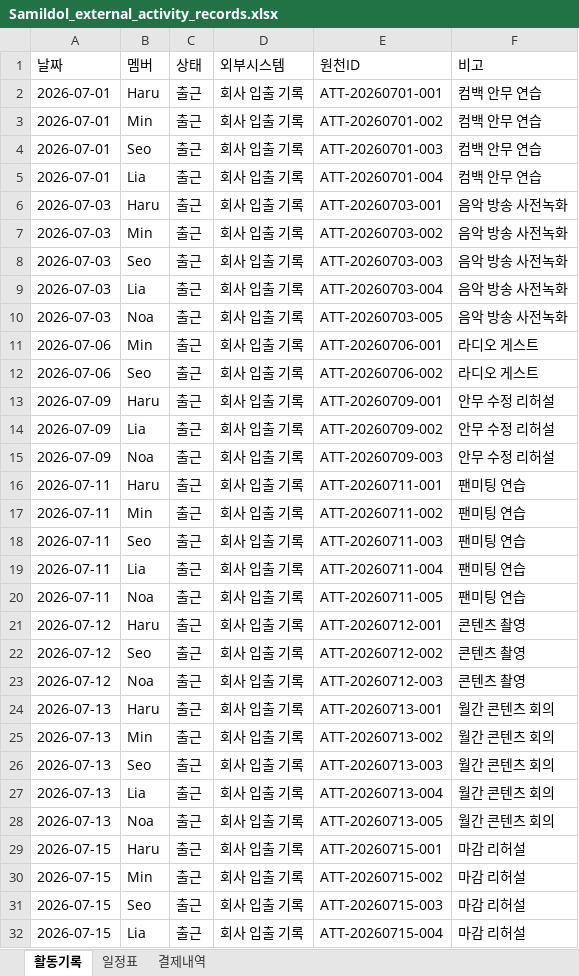
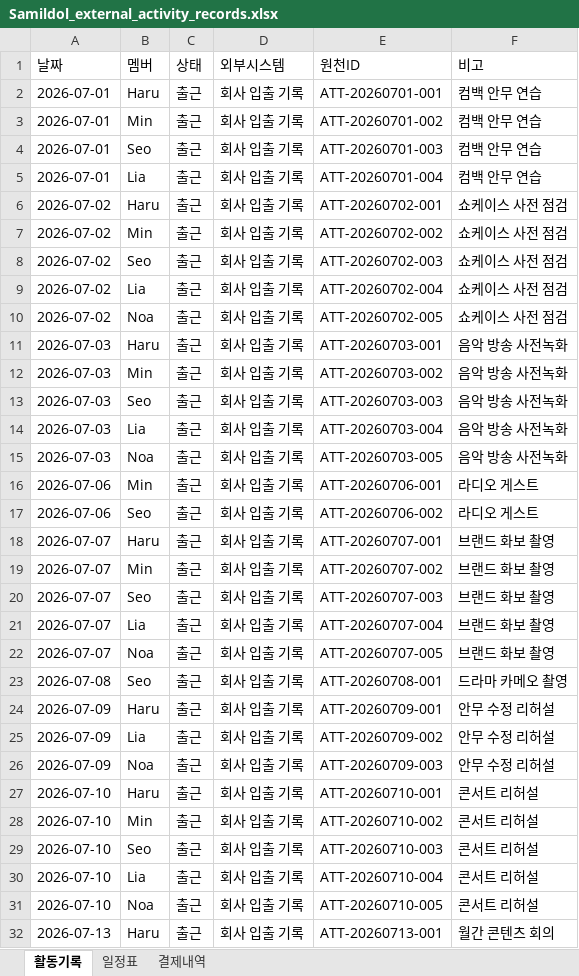
Before and after one commit to JoonseokWon/Sik-B, an Excel workbook: sample-data/아이돌 출퇴근 정보/Samildol_external_activity_records.xlsx, sheet 활동기록, drawn as a sheet; only a part is shown; the shorter side is filled out with more unchanged rows; values as stored, in another font and other column widths than the file's, no cell formats; removed rows and columns are numbered as before the commit, all else as after; the diff covers the shown part only; the diff names each change by its address in the sheet, - before the commit and + after, or states it on an @@ line.

```diff
--- a/sample-data/아이돌 출퇴근 정보/Samildol_external_activity_records.xlsx (sheet 활동기록)
+++ b/sample-data/아이돌 출퇴근 정보/Samildol_external_activity_records.xlsx (sheet 활동기록)
+row 6: 2026-07-02 | Haru | 출근 | 회사 입출 기록 | ATT-20260702-001 | 쇼케이스 사전 점검
+row 7: 2026-07-02 | Min | 출근 | 회사 입출 기록 | ATT-20260702-002 | 쇼케이스 사전 점검
+row 8: 2026-07-02 | Seo | 출근 | 회사 입출 기록 | ATT-20260702-003 | 쇼케이스 사전 점검
+row 9: 2026-07-02 | Lia | 출근 | 회사 입출 기록 | ATT-20260702-004 | 쇼케이스 사전 점검
+row 10: 2026-07-02 | Noa | 출근 | 회사 입출 기록 | ATT-20260702-005 | 쇼케이스 사전 점검
+row 18: 2026-07-07 | Haru | 출근 | 회사 입출 기록 | ATT-20260707-001 | 브랜드 화보 촬영
+row 19: 2026-07-07 | Min | 출근 | 회사 입출 기록 | ATT-20260707-002 | 브랜드 화보 촬영
+row 20: 2026-07-07 | Seo | 출근 | 회사 입출 기록 | ATT-20260707-003 | 브랜드 화보 촬영
+row 21: 2026-07-07 | Lia | 출근 | 회사 입출 기록 | ATT-20260707-004 | 브랜드 화보 촬영
+row 22: 2026-07-07 | Noa | 출근 | 회사 입출 기록 | ATT-20260707-005 | 브랜드 화보 촬영
+row 23: 2026-07-08 | Seo | 출근 | 회사 입출 기록 | ATT-20260708-001 | 드라마 카메오 촬영
-A27:A31 (날짜): 2026-07-11
+A27:A31 (날짜): 2026-07-10
-E27 (원천ID): ATT-20260711-001
+E27 (원천ID): ATT-20260710-001
-F27:F31 (비고): 팬미팅 연습
+F27:F31 (비고): 콘서트 리허설
-E28 (원천ID): ATT-20260711-002
+E28 (원천ID): ATT-20260710-002
-E29 (원천ID): ATT-20260711-003
+E29 (원천ID): ATT-20260710-003
-E30 (원천ID): ATT-20260711-004
+E30 (원천ID): ATT-20260710-004
-E31 (원천ID): ATT-20260711-005
+E31 (원천ID): ATT-20260710-005
-row 21: 2026-07-12 | Haru | 출근 | 회사 입출 기록 | ATT-20260712-001 | 콘텐츠 촬영
-row 22: 2026-07-12 | Seo | 출근 | 회사 입출 기록 | ATT-20260712-002 | 콘텐츠 촬영
-row 23: 2026-07-12 | Noa | 출근 | 회사 입출 기록 | ATT-20260712-003 | 콘텐츠 촬영
```
Also changed, not shown: 4 added rows elsewhere in this sheet, sheet 결제내역, sheet 일정표, cell formats, sample-data/식사 정보/Food-Fee_아이돌_식사_샘플데이터.xlsx, sample-data/아이돌 출퇴근 정보/Samdeheon_external_activity_records.xlsx, 3 other files.
